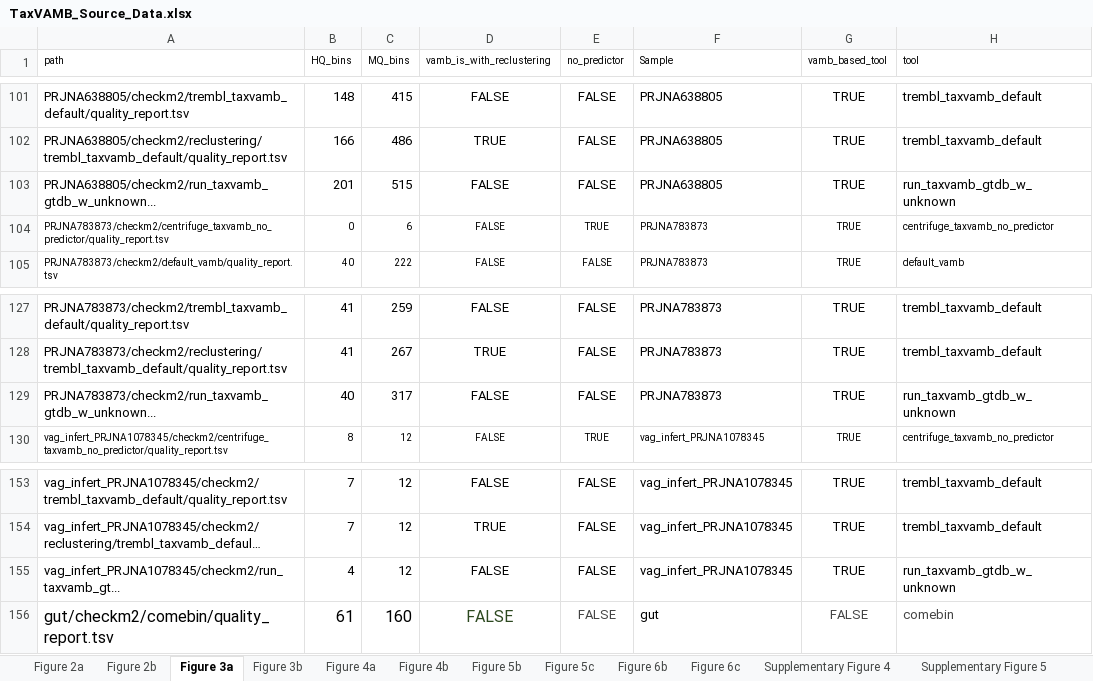
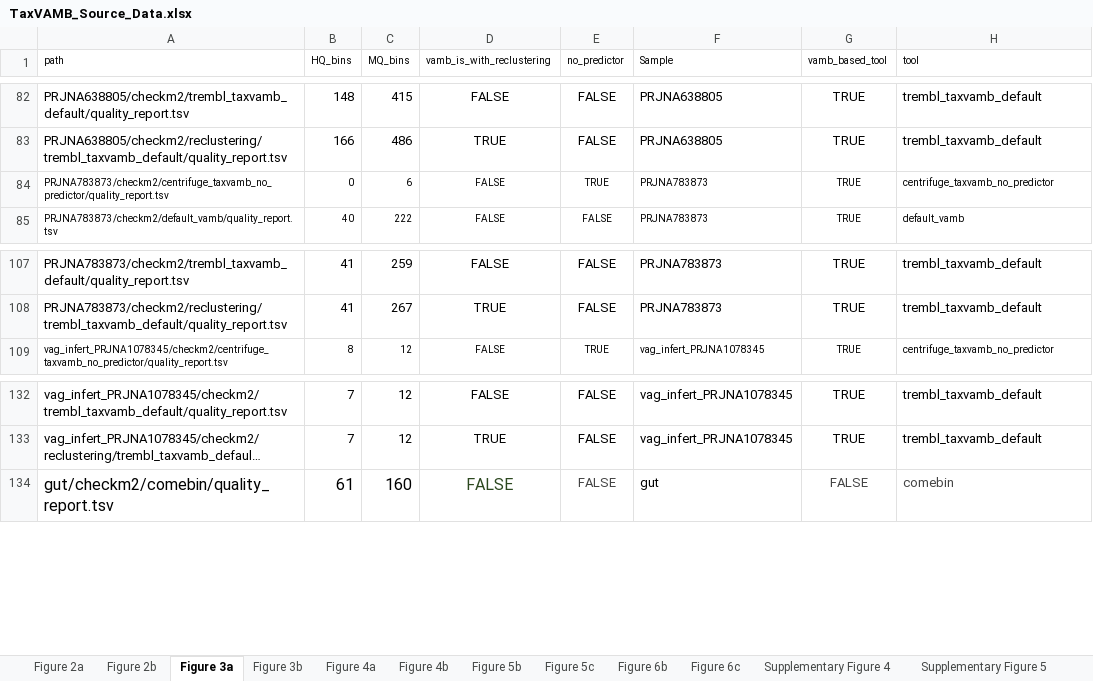
Before and after one commit to sgalkina/TaxVAMB_paper_figures, an Excel workbook: data/TaxVAMB_Source_Data.xlsx, sheet Figure 3a, drawn as a sheet; only a part is shown, gaps mark what is left out; long unchanged cells end in …; values as stored, in another font and other column widths than the file's, no borders; removed rows and columns are numbered as before the commit, all else as after; the diff covers the shown part only; the diff names each change by its address in the sheet, - before the commit and + after, or states it on an @@ line.

```diff
--- a/data/TaxVAMB_Source_Data.xlsx (sheet Figure 3a)
+++ b/data/TaxVAMB_Source_Data.xlsx (sheet Figure 3a)
-row 103: PRJNA638805/checkm2/run_taxvamb_gtdb_w_unknown... | 201 | 515 | FALSE | FALSE | PRJNA638805 | TRUE | run_taxvamb_gtdb_w_unknown
-row 129: PRJNA783873/checkm2/run_taxvamb_gtdb_w_unknown... | 40 | 317 | FALSE | FALSE | PRJNA783873 | TRUE | run_taxvamb_gtdb_w_unknown
-row 155: vag_infert_PRJNA1078345/checkm2/run_taxvamb_gt... | 4 | 12 | FALSE | FALSE | vag_infert_PRJNA1078345 | TRUE | run_taxvamb_gtdb_w_unknown
```
Also changed, not shown: 46 added rows, 3 removed rows and 16 moved rows elsewhere in this sheet, sheet Figure 3b, 1 other file.
